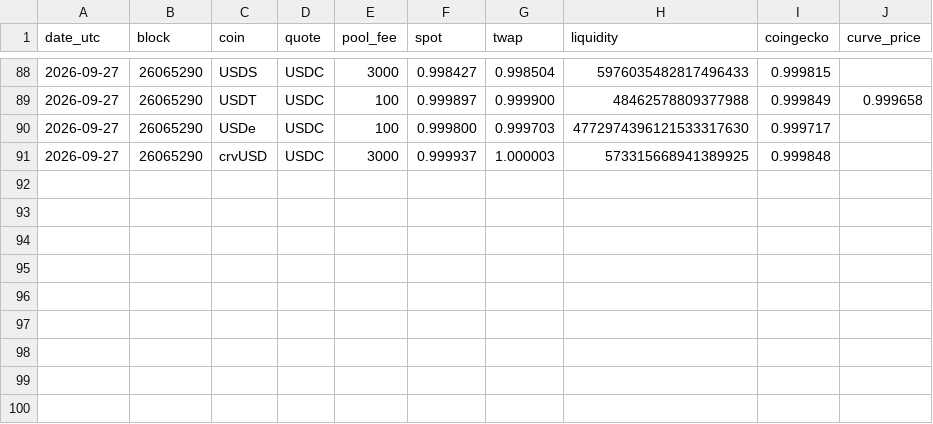
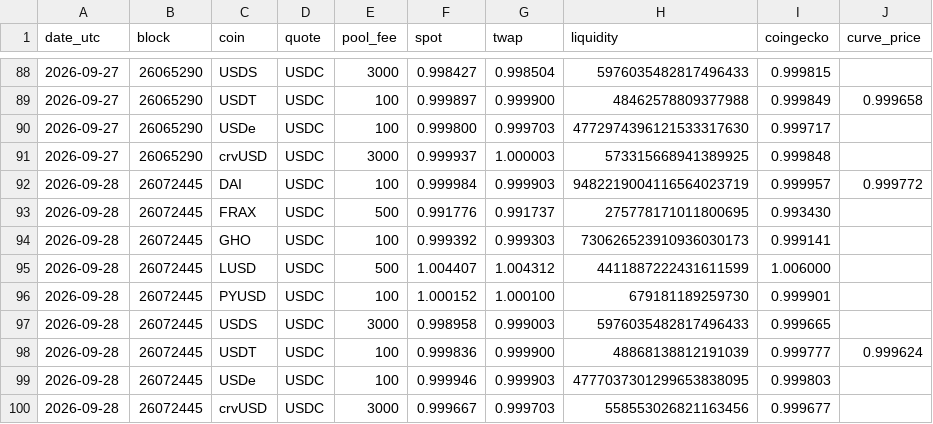
Before and after one commit to AlinaSchan/stablepeg, a CSV file: data/daily.csv, drawn as a sheet; only a part is shown, gaps mark what is left out.

```diff
--- a/data/daily.csv
+++ b/data/daily.csv
@@ -91 +91,10 @@ date_utc,block,coin,quote,pool_fee,spot,twap,liquidity,coingecko,curve_price
 2026-09-27,26065290,crvUSD,USDC,3000,0.999937,1.000003,573315668941389925,0.999848,
+2026-09-28,26072445,DAI,USDC,100,0.999984,0.999903,9482219004116564023719,0.999957,0.999772
+2026-09-28,26072445,FRAX,USDC,500,0.991776,0.991737,275778171011800695,0.993430,
+2026-09-28,26072445,GHO,USDC,100,0.999392,0.999303,730626523910936030173,0.999141,
+2026-09-28,26072445,LUSD,USDC,500,1.004407,1.004312,4411887222431611599,1.006000,
+2026-09-28,26072445,PYUSD,USDC,100,1.000152,1.000100,679181189259730,0.999901,
+2026-09-28,26072445,USDS,USDC,3000,0.998958,0.999003,5976035482817496433,0.999665,
+2026-09-28,26072445,USDT,USDC,100,0.999836,0.999900,48868138812191039,0.999777,0.999624
+2026-09-28,26072445,USDe,USDC,100,0.999946,0.999903,4777037301299653838095,0.999803,
+2026-09-28,26072445,crvUSD,USDC,3000,0.999667,0.999703,558553026821163456,0.999677,
```
